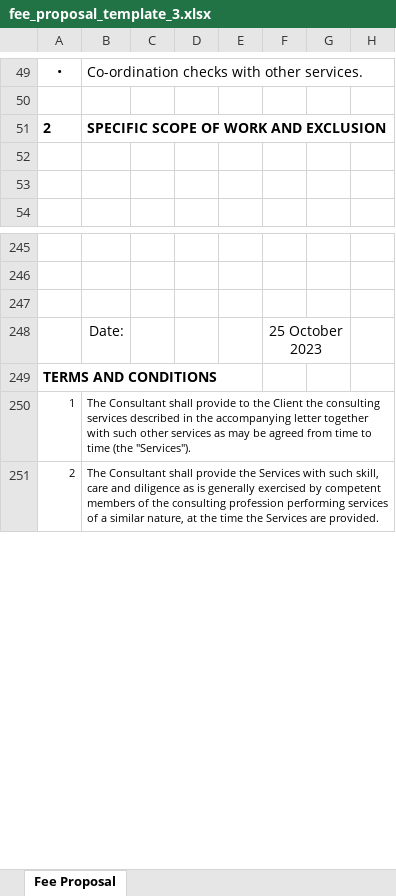
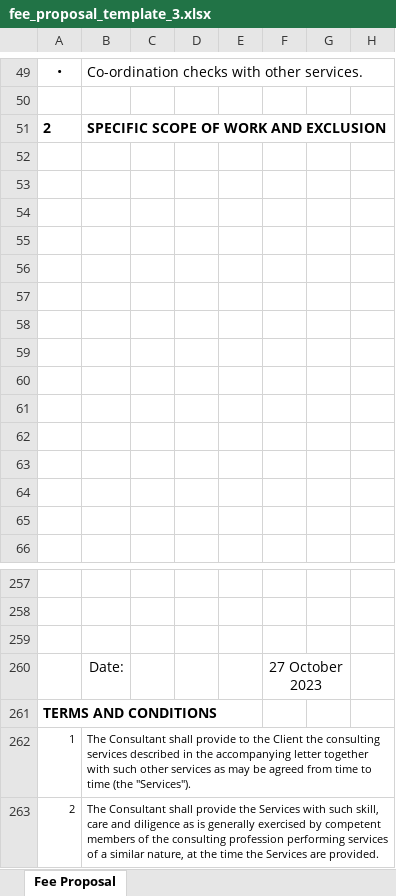
Before and after one commit to yizerozhuang/xero-asana-integration, an Excel workbook: app/resource/xlsx/fee_proposal_template_3.xlsx, sheet Fee Proposal, drawn as a sheet; only a part is shown, gaps mark what is left out; values as stored, in another font and other column widths than the file's, no borders; charts and pictures and conditional formats not drawn; addresses are those after the commit; the diff names each change by its address in the sheet, - before the commit and + after, or states it on an @@ line.

```diff
--- a/app/resource/xlsx/fee_proposal_template_3.xlsx (sheet Fee Proposal)
+++ b/app/resource/xlsx/fee_proposal_template_3.xlsx (sheet Fee Proposal)
+row 52: (empty)
+row 53: (empty)
+row 54: (empty)
+row 55: (empty)
+row 56: (empty)
+row 57: (empty)
+row 58: (empty)
+row 59: (empty)
+row 60: (empty)
+row 61: (empty)
+row 62: (empty)
+row 63: (empty)
-F260: 25 October 2023
+F260: 27 October 2023
```
Also changed, not shown: formulas that keep their value, charts or pictures, app/resource/xlsx/fee_proposal_template_2.xlsx, 8 other files.
